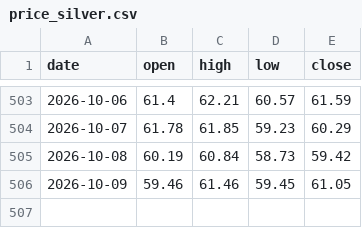
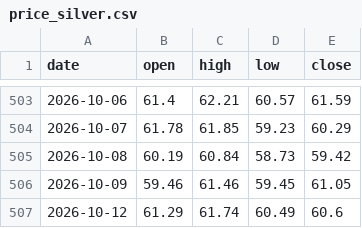
Before and after one commit to Allenvip1/G-F-U-T, a CSV file: data/price_silver.csv, drawn as a sheet; only a part is shown, gaps mark what is left out.

```diff
--- a/data/price_silver.csv
+++ b/data/price_silver.csv
@@ -506 +506,2 @@ date,open,high,low,close
 2026-10-09,59.46,61.46,59.45,61.05
+2026-10-12,61.29,61.74,60.49,60.6
```
Also changed, not shown: data/price_gold.csv, 1 other file.
